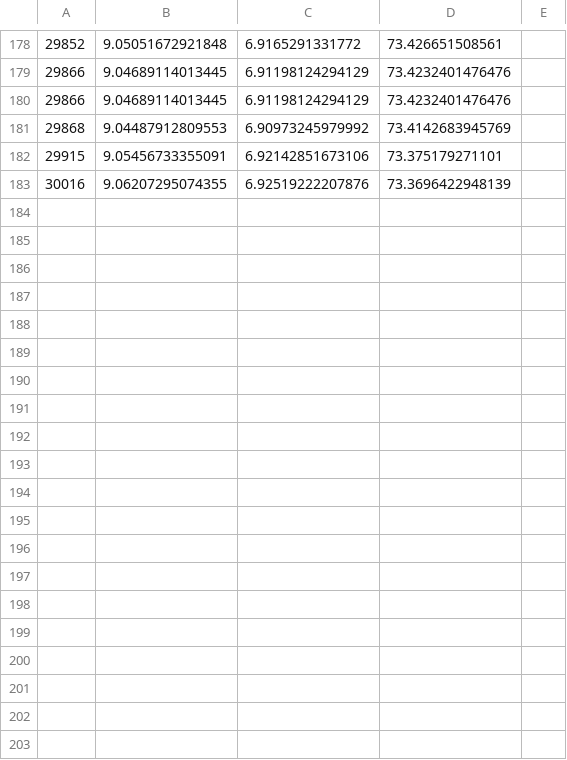
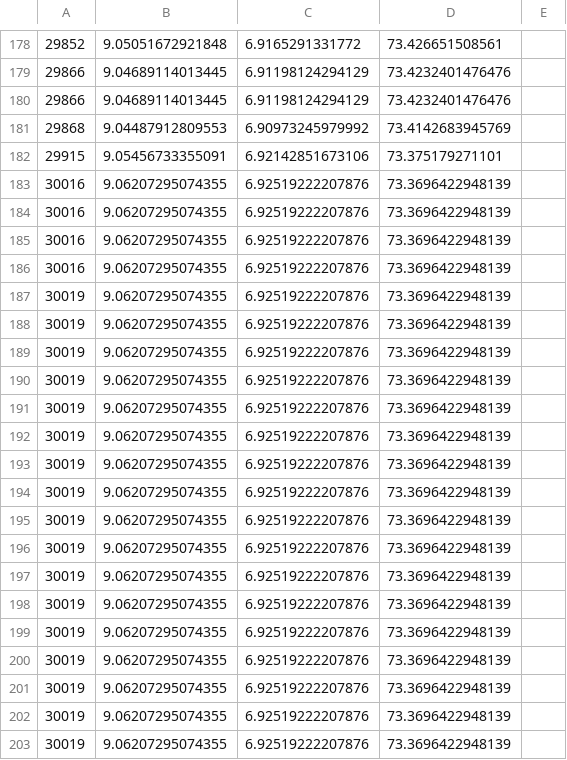
Before and after one commit to JJ/hoborg, a CSV file: data/manny-data.csv, drawn as a sheet; only a part is shown, gaps mark what is left out; the diff covers the shown part only; the diff names each change by its address in the sheet, - before the commit and + after, or states it on an @@ line.

Commit message:
Updating data

```diff
--- a/data/manny-data.csv
+++ b/data/manny-data.csv
+row 184: 30016 | 9.06207295074355 | 6.92519222207876 | 73.3696422948139
+row 185: 30016 | 9.06207295074355 | 6.92519222207876 | 73.3696422948139
+row 186: 30016 | 9.06207295074355 | 6.92519222207876 | 73.3696422948139
+row 187: 30019 | 9.06207295074355 | 6.92519222207876 | 73.3696422948139
+row 188: 30019 | 9.06207295074355 | 6.92519222207876 | 73.3696422948139
+row 189: 30019 | 9.06207295074355 | 6.92519222207876 | 73.3696422948139
+row 190: 30019 | 9.06207295074355 | 6.92519222207876 | 73.3696422948139
+row 191: 30019 | 9.06207295074355 | 6.92519222207876 | 73.3696422948139
+row 192: 30019 | 9.06207295074355 | 6.92519222207876 | 73.3696422948139
+row 193: 30019 | 9.06207295074355 | 6.92519222207876 | 73.3696422948139
+row 194: 30019 | 9.06207295074355 | 6.92519222207876 | 73.3696422948139
+row 195: 30019 | 9.06207295074355 | 6.92519222207876 | 73.3696422948139
+row 196: 30019 | 9.06207295074355 | 6.92519222207876 | 73.3696422948139
+row 197: 30019 | 9.06207295074355 | 6.92519222207876 | 73.3696422948139
+row 198: 30019 | 9.06207295074355 | 6.92519222207876 | 73.3696422948139
+row 199: 30019 | 9.06207295074355 | 6.92519222207876 | 73.3696422948139
+row 200: 30019 | 9.06207295074355 | 6.92519222207876 | 73.3696422948139
+row 201: 30019 | 9.06207295074355 | 6.92519222207876 | 73.3696422948139
+row 202: 30019 | 9.06207295074355 | 6.92519222207876 | 73.3696422948139
+row 203: 30019 | 9.06207295074355 | 6.92519222207876 | 73.3696422948139
```
Also changed, not shown: 21 added rows and 1 removed row elsewhere in this file, 1 other file.
